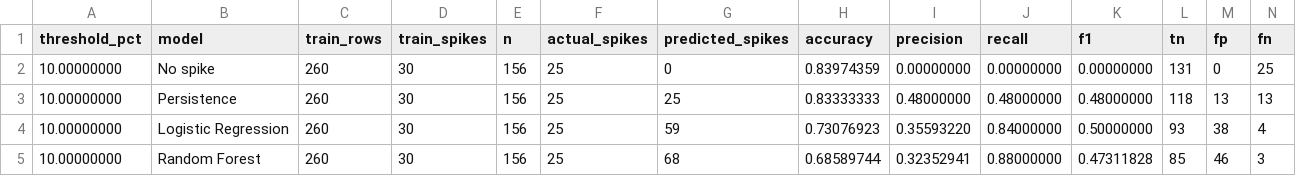
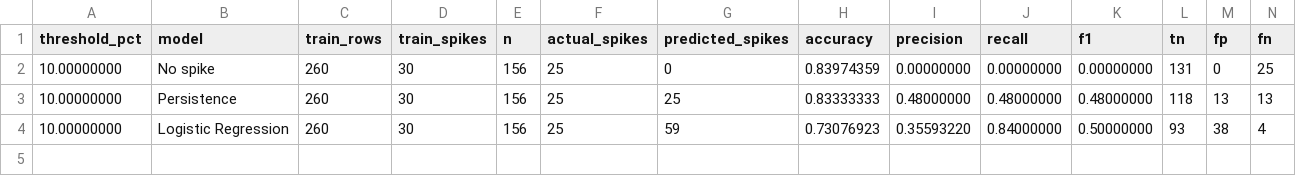
Before and after one commit to miskelayan/palestine-cpi-spike-analysis, a CSV file: reports/tables/metrics.csv, drawn as a sheet; only a part is shown; rows hold the shown columns only; the diff names each change by its address in the sheet, - before the commit and + after, or states it on an @@ line.

```diff
--- a/reports/tables/metrics.csv
+++ b/reports/tables/metrics.csv
-row 5: 10.00000000 | Random Forest | 260 | 30 | 156 | 25 | 68 | 0.68589744 | 0.32352941 | 0.88000000 | 0.47311828 | 85 | 46 | 3
```
Also changed, not shown: reports/tables/metrics_by_group_and_month.csv, reports/tables/model_parameters.csv, 15 other files.
